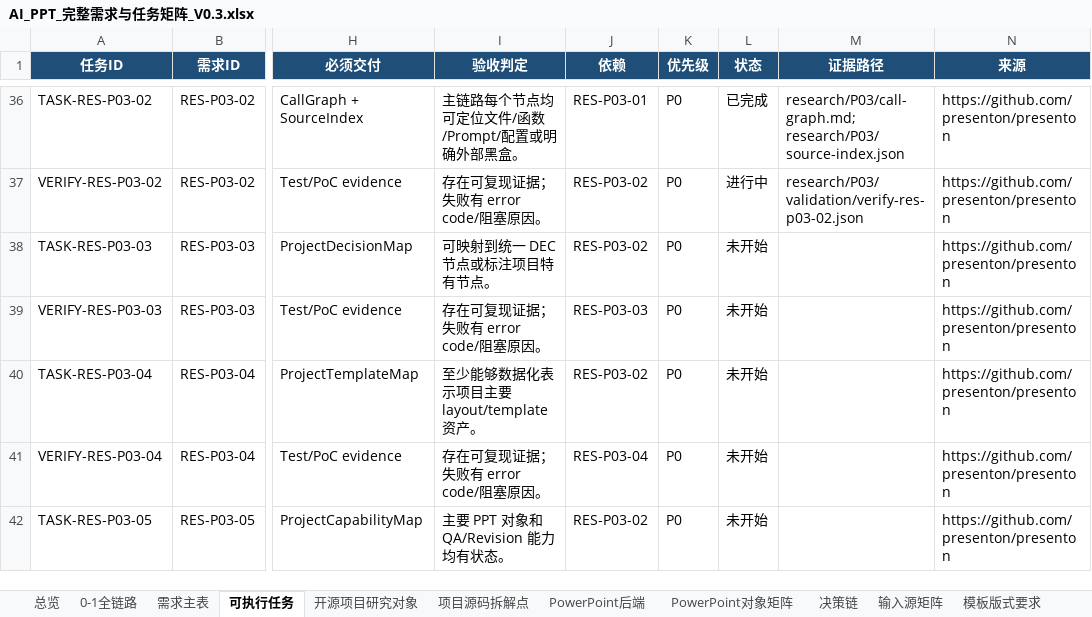
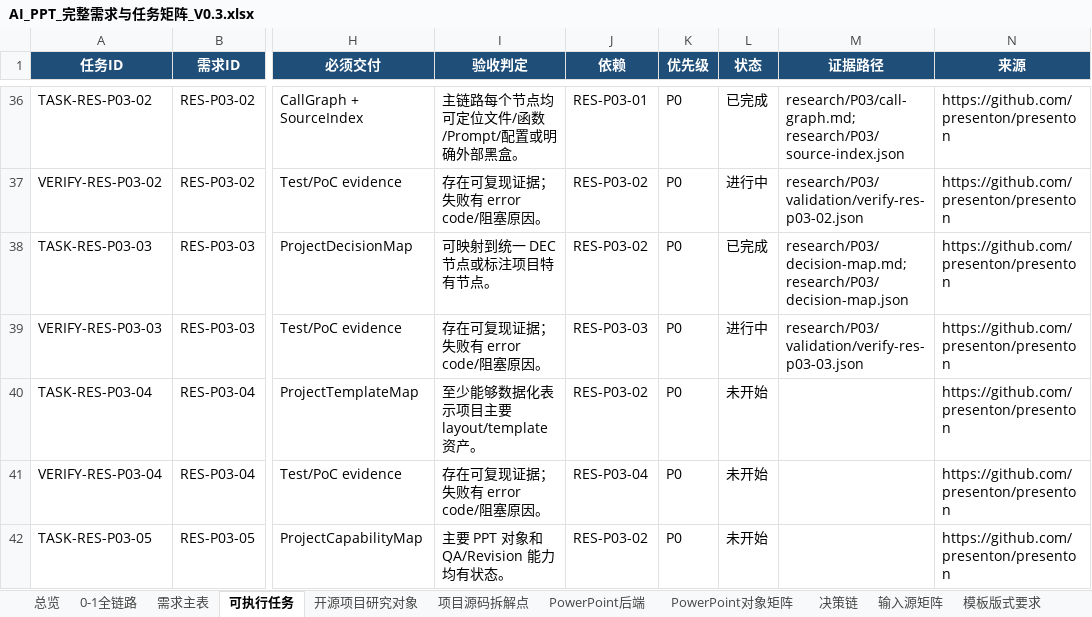
Before and after one commit to XXYoLoong/YoloongPPT, an Excel workbook: AI_PPT_完整需求与任务矩阵_V0.3.xlsx, sheet 可执行任务, drawn as a sheet; only a part is shown, gaps mark what is left out; values as stored, in another font and other column widths than the file's, no borders; conditional formats and table styles not drawn; the diff names each change by its address in the sheet, - before the commit and + after, or states it on an @@ line.

```diff
--- a/AI_PPT_完整需求与任务矩阵_V0.3.xlsx (sheet 可执行任务)
+++ b/AI_PPT_完整需求与任务矩阵_V0.3.xlsx (sheet 可执行任务)
-L38 (状态): 未开始
+L38 (状态): 已完成
-M38 (证据路径): (empty)
+M38 (证据路径): research/P03/decision-map.md; research/P03/decision-map.json
-L39 (状态): 未开始
+L39 (状态): 进行中
-M39 (证据路径): (empty)
+M39 (证据路径): research/P03/validation/verify-res-p03-03.json
```
Also changed, not shown: sheet 开源项目研究对象, sheet 需求主表, sheet 总览, charts or pictures, 7 other files.
